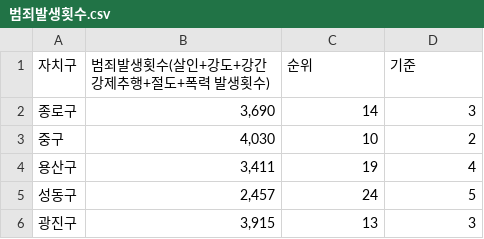
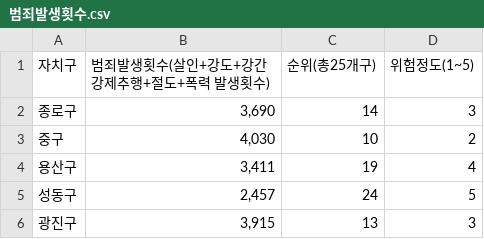
Before and after one commit to ahnty0122/show_me_the_town, a CSV file: data_before/범죄발생횟수.csv, drawn as a sheet; only a part is shown.

```diff
--- a/data_before/범죄발생횟수.csv
+++ b/data_before/범죄발생횟수.csv
@@ -1,2 +1,2 @@
-자치구,범죄발생횟수(살인+강도+강간강제추행+절도+폭력 발생횟수),순위,기준
+자치구,범죄발생횟수(살인+강도+강간강제추행+절도+폭력 발생횟수),순위(총25개구),위험정도(1~5)
 종로구,"3,690",14,3
```
Also changed, not shown: data_before/도시위험도_범죄피해지수.csv, 2 other files.
